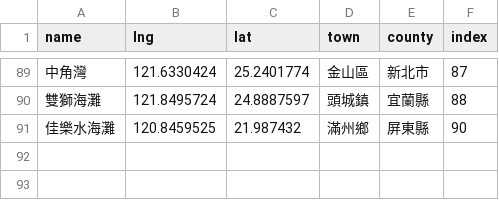
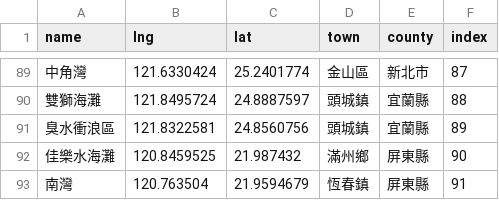
Before and after one commit to haoyenlu/database-midterm-project, a CSV file: db/spots.csv, drawn as a sheet; only a part is shown, gaps mark what is left out.

Commit message:
Add files via upload

```diff
--- a/db/spots.csv
+++ b/db/spots.csv
@@ -90,2 +90,4 @@ name,lng,lat,town,county,index
 雙獅海灘,121.8495724,24.8887597,頭城鎮,宜蘭縣,88
+臭水衝浪區,121.8322581,24.8560756,頭城鎮,宜蘭縣,89
 佳樂水海灘,120.8459525,21.987432,滿州鄉,屏東縣,90
+南灣,120.763504,21.9594679,恆春鎮,屏東縣,91
```
